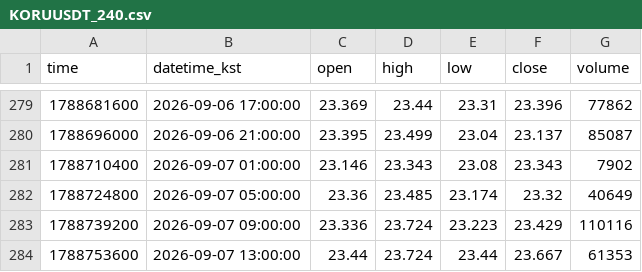
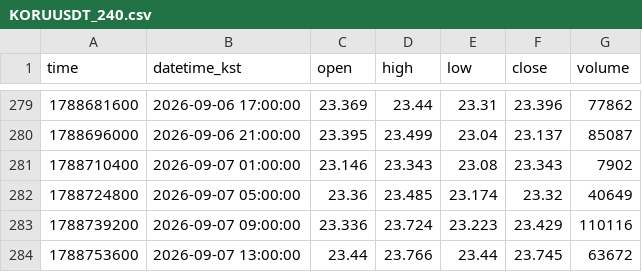
Before and after one commit to akfkajrmf1-debug/koru-data, a CSV file: data/KORUUSDT_240.csv, drawn as a sheet; only a part is shown, gaps mark what is left out.

```diff
--- a/data/KORUUSDT_240.csv
+++ b/data/KORUUSDT_240.csv
@@ -283,2 +283,2 @@ time,datetime_kst,open,high,low,close,volume
 1788739200,2026-09-07 09:00:00,23.336,23.724,23.223,23.429,110116
-1788753600,2026-09-07 13:00:00,23.44,23.724,23.44,23.667,61353
+1788753600,2026-09-07 13:00:00,23.44,23.766,23.44,23.745,63672
```
Also changed, not shown: data/KORUUSDT_15.csv, data/KORUUSDT_5.csv, 8 other files.
